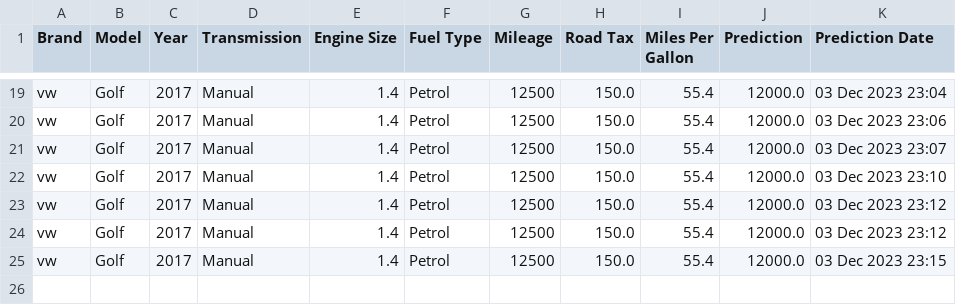
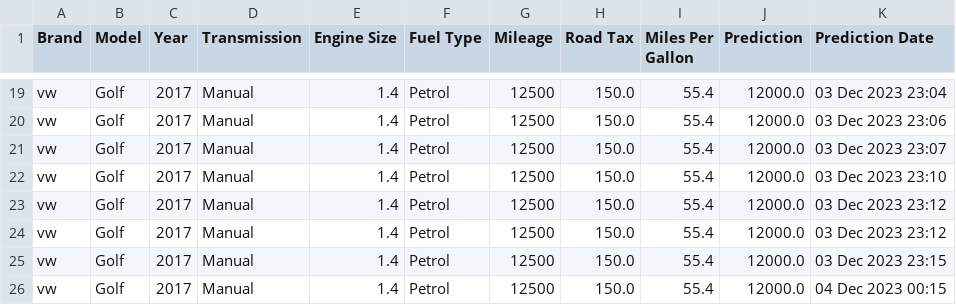
Before and after one commit to kaze-droid/WheelWise-Car-Price-Prediction, a CSV file: outputs/history3.csv, drawn as a sheet; only a part is shown, gaps mark what is left out.

```diff
--- a/outputs/history3.csv
+++ b/outputs/history3.csv
@@ -25 +25,2 @@ vw,Golf,2017,Manual,1.4,Petrol,12500,150.0,55.4,12000.0,03 Dec 2023 23:12
 vw,Golf,2017,Manual,1.4,Petrol,12500,150.0,55.4,12000.0,03 Dec 2023 23:15
+vw,Golf,2017,Manual,1.4,Petrol,12500,150.0,55.4,12000.0,04 Dec 2023 00:15
```
Also changed, not shown: 1 other file.
